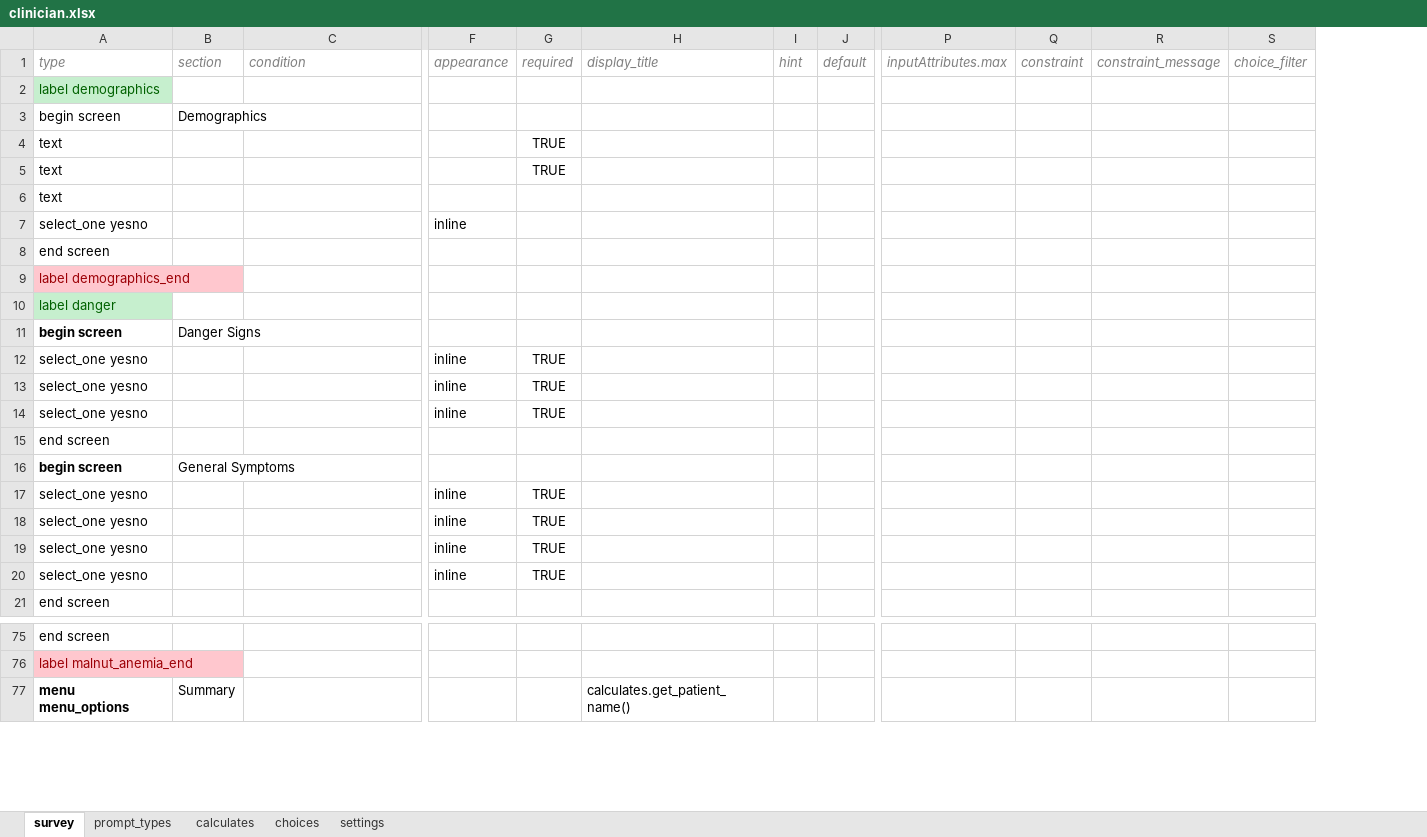
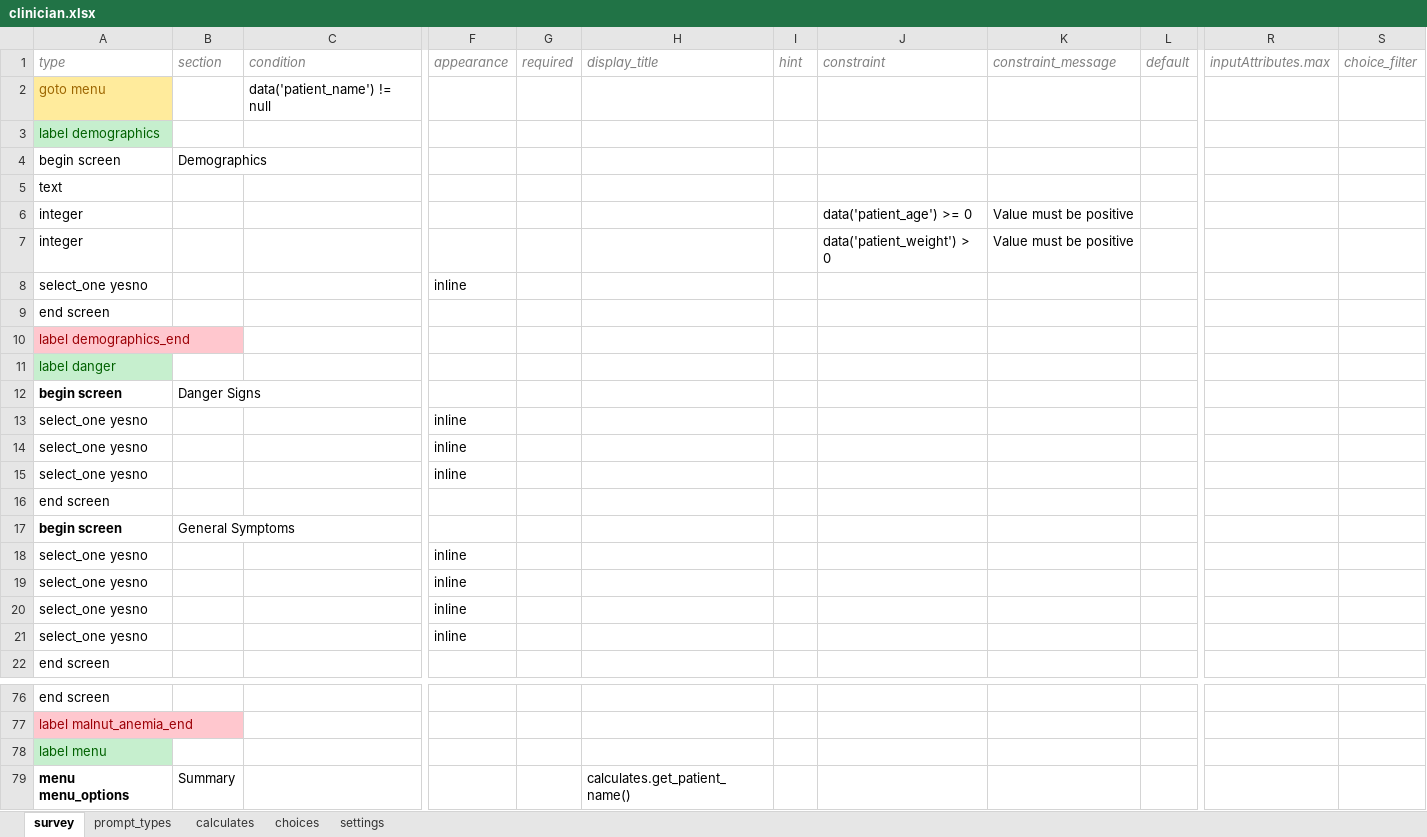
Before and after one commit to bkng/AdaptiveODK, an Excel workbook: form-files/adaptiveIMCI_clinician/clinician.xlsx, sheet survey, drawn as a sheet; only a part is shown, gaps mark what is left out; values as stored, in another font and other column widths than the file's, no borders; removed rows and columns are numbered as before the commit, all else as after; rows hold the shown columns only; the diff names each change by its address in the sheet, - before the commit and + after, or states it on an @@ line.

```diff
--- a/form-files/adaptiveIMCI_clinician/clinician.xlsx (sheet survey)
+++ b/form-files/adaptiveIMCI_clinician/clinician.xlsx (sheet survey)
+column J (constraint), rows 6-7: data('patient_age') >= 0 | data('patient_weight') > 0
+column K (constraint_message), rows 6-7: Value must be positive | Value must be positive
-column Q (constraint), empty
-column R (constraint_message), empty
+row 2: goto menu |  | data('patient_name') != null
-G5:G6 (required): TRUE
+G5:G6 (required): (empty)
-A6:A7 (type): text
+A6:A7 (type): integer
-G13:G15 (required): TRUE
+G13:G15 (required): (empty)
-G18:G21 (required): TRUE
+G18:G21 (required): (empty)
+row 78: label menu
```
Also changed, not shown: sheet calculates, sheet choices, sheet settings, form-files/adaptiveIMCI_community/community.xlsx, 2 other files.
